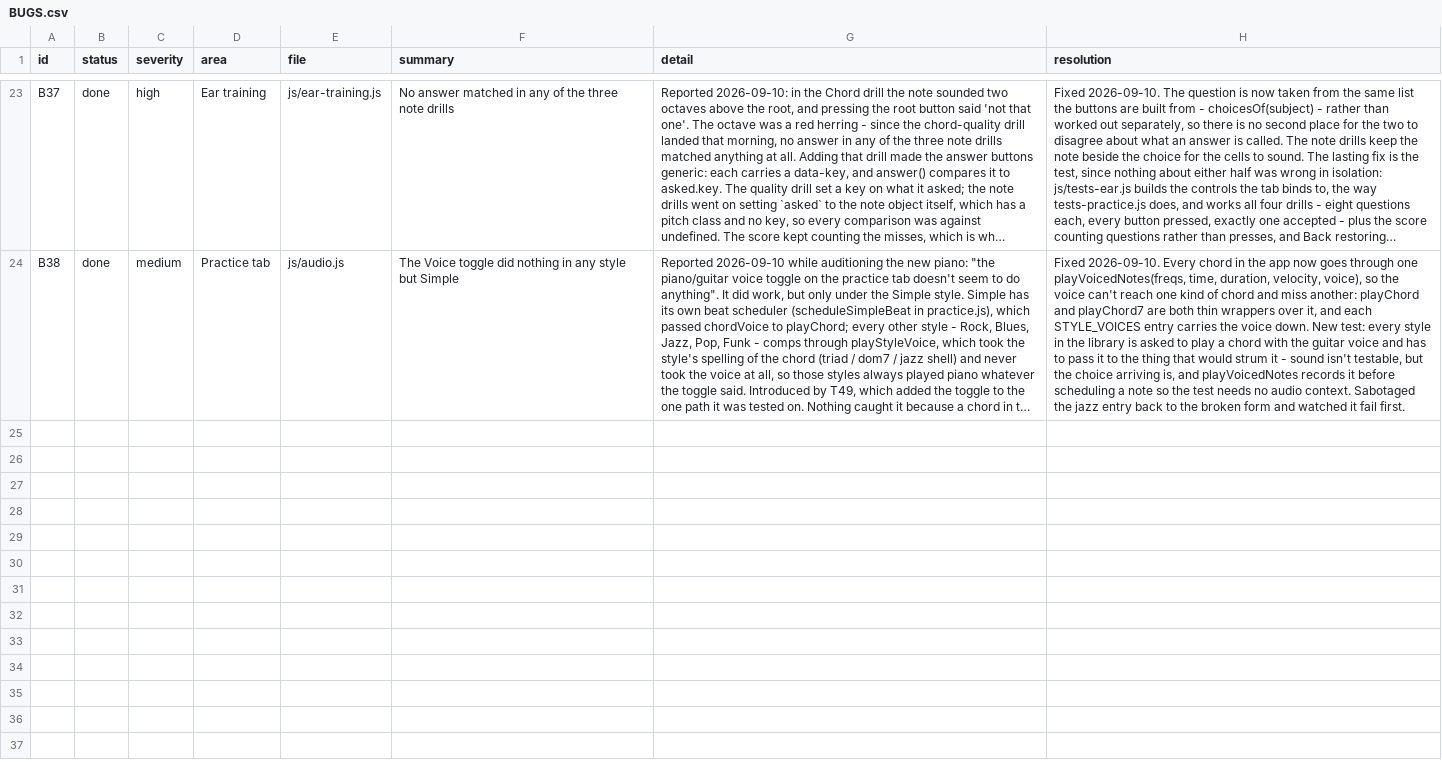
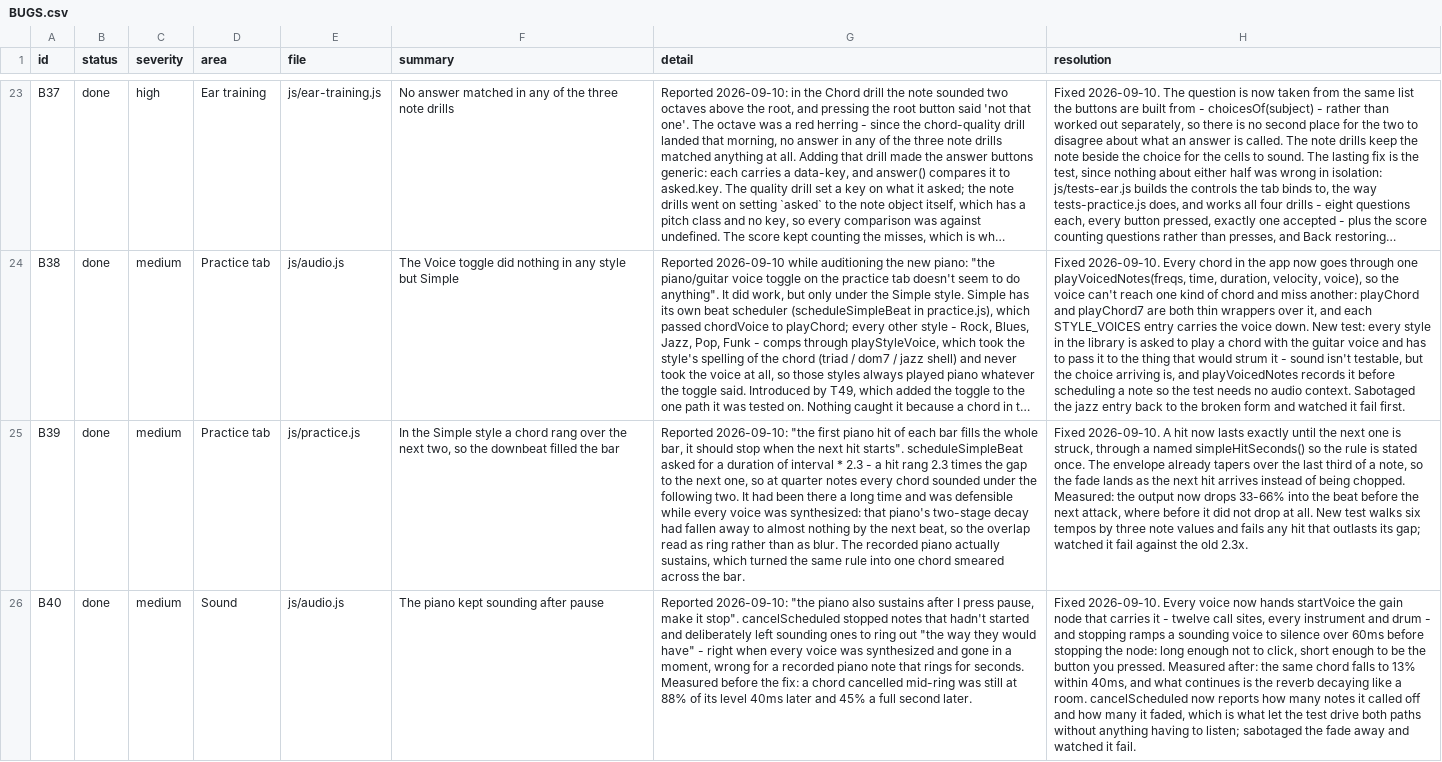
Before and after one commit to jchendy/chords, a CSV file: BUGS.csv, drawn as a sheet; only a part is shown, gaps mark what is left out; long unchanged cells end in …; the diff names each change by its address in the sheet, - before the commit and + after, or states it on an @@ line.

```diff
--- a/BUGS.csv
+++ b/BUGS.csv
+row 25: B39 | done | medium | Practice tab | js/practice.js | In the Simple style a chord rang over the next two, so the downbeat filled the bar | Reported 2026-09-10: "the first piano hit of each bar fills the whole bar, it should stop when the next hit starts". scheduleSimpleBeat asked for a duration of interval * 2.3 - a hit rang 2.3 times the gap to the next one, so at quarter notes every chord sounded under the following two. It had been there a long time and was defensible while every voice was synthesized: that piano's two-stage decay had fallen away to almost nothing by the next beat, so the overlap read as ring rather than as blur. The recorded piano actually sustains, which turned the same rule into one chord smeared across the bar. | Fixed 2026-09-10. A hit now lasts exactly until the next one is struck, through a named simpleHitSeconds() so the rule is stated once. The envelope already tapers over the last third of a note, so the fade lands as the next hit arrives instead of being chopped. Measured: the output now drops 33-66% into the beat before the next attack, where before it did not drop at all. New test walks six tempos by three note values and fails any hit that outlasts its gap; watched it fail against the old 2.3x.
+row 26: B40 | done | medium | Sound | js/audio.js | The piano kept sounding after pause | Reported 2026-09-10: "the piano also sustains after I press pause, make it stop". cancelScheduled stopped notes that hadn't started and deliberately left sounding ones to ring out "the way they would have" - right when every voice was synthesized and gone in a moment, wrong for a recorded piano note that rings for seconds. Measured before the fix: a chord cancelled mid-ring was still at 88% of its level 40ms later and 45% a full second later. | Fixed 2026-09-10. Every voice now hands startVoice the gain node that carries it - twelve call sites, every instrument and drum - and stopping ramps a sounding voice to silence over 60ms before stopping the node: long enough not to click, short enough to be the button you pressed. Measured after: the same chord falls to 13% within 40ms, and what continues is the reverb decaying like a room. cancelScheduled now reports how many notes it called off and how many it faded, which is what let the test drive both paths without anything having to listen; sabotaged the fade away and watched it fail.
```
Also changed, not shown: 4 other files.
